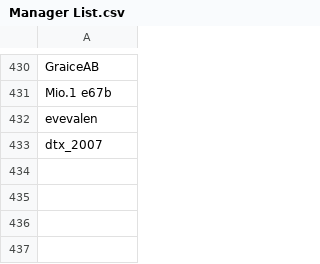
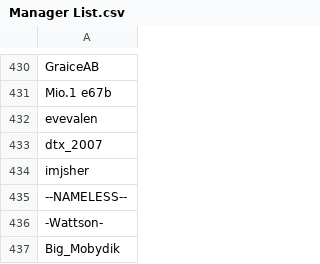
Before and after one commit to SpiritXR/Patreon-List-Manager-List, a CSV file: Manager List.csv, drawn as a sheet; only a part is shown, gaps mark what is left out; the diff names each change by its address in the sheet, - before the commit and + after, or states it on an @@ line.

Commit message:
Update Manager List.csv
added:

imjsher
--NAMELESS--
-Wattson-
Big_Mobydik

(The Shark Bar)

```diff
--- a/Manager List.csv
+++ b/Manager List.csv
+row 434: imjsher
+row 435: --NAMELESS--
+row 436: -Wattson-
+row 437: Big_Mobydik
```
